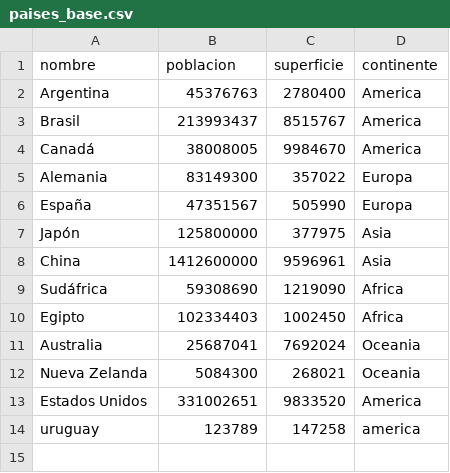
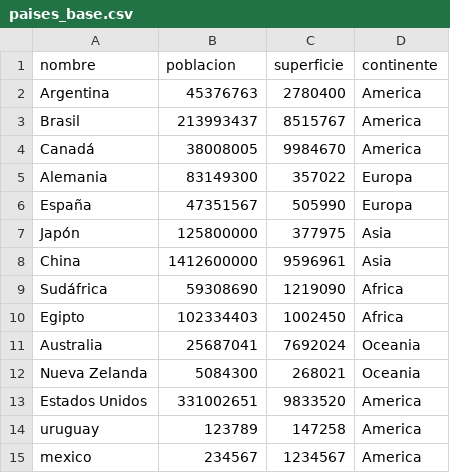
Before and after one commit to martingutoli/TPIntegrador, a CSV file: paises_base.csv, drawn as a sheet.

```diff
--- a/paises_base.csv
+++ b/paises_base.csv
@@ -13,2 +13,3 @@ Nueva Zelanda,5084300,268021,Oceania
 Estados Unidos,331002651,9833520,America
-uruguay,123789,147258,america
+uruguay,123789,147258,America
+mexico,234567,1234567,America
```
Also changed, not shown: 1 other file.
